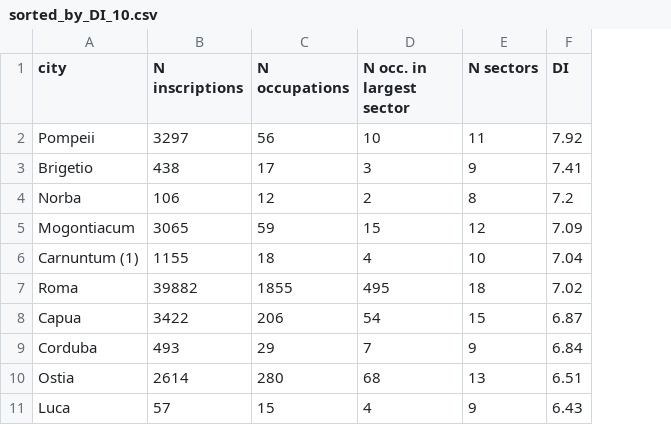
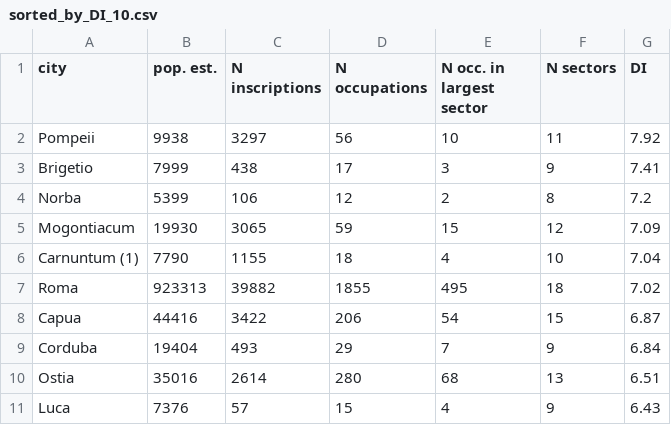
Before and after one commit to sdam-au/social_diversity, a CSV file: data/sorted_by_DI_10.csv, drawn as a sheet; the diff names each change by its address in the sheet, - before the commit and + after, or states it on an @@ line.

```diff
--- a/data/sorted_by_DI_10.csv
+++ b/data/sorted_by_DI_10.csv
+column B (pop. est.), rows 2-11: 9938 | 7999 | 5399 | 19930 | 7790 | 923313 | 44416 | 19404 | 35016 | 7376
```
Also changed, not shown: data/sorted_by_RZIw_10.csv, data/sorted_by_ZIw_10.csv, 6 other files.
